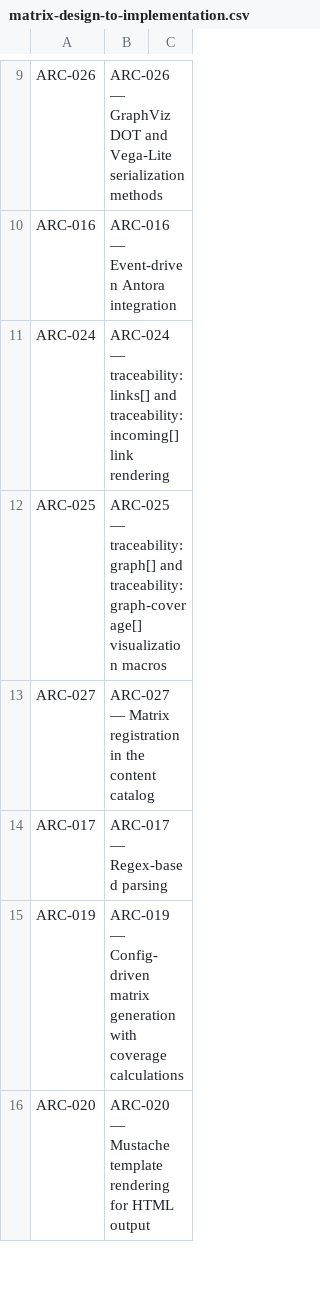
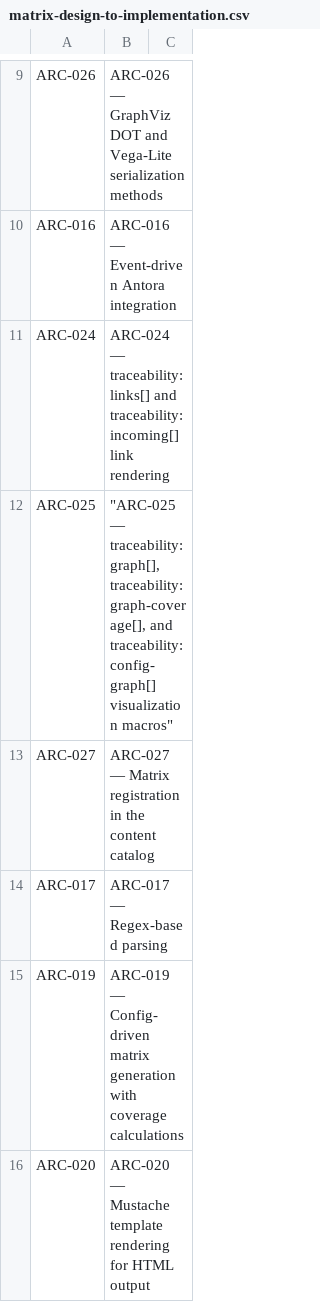
Before and after one commit to rattermeyer/antora-tracer, a CSV file: examples/tracer/modules/ROOT/attachments/traceability/matrix-design-to-implementation.csv, drawn as a sheet; only a part is shown, gaps mark what is left out.

```diff
--- a/examples/tracer/modules/ROOT/attachments/traceability/matrix-design-to-implementation.csv
+++ b/examples/tracer/modules/ROOT/attachments/traceability/matrix-design-to-implementation.csv
@@ -11,3 +11,3 @@ ARC-016,ARC-016 — Event-driven Antora integration,
 ARC-024,ARC-024 — traceability:links[] and traceability:incoming[] link rendering,
-ARC-025,ARC-025 — traceability:graph[] and traceability:graph-coverage[] visualization macros,
+ARC-025,"""ARC-025 — traceability:graph[], traceability:graph-coverage[], and traceability:config-graph[] visualization macros""",
 ARC-027,ARC-027 — Matrix registration in the content catalog,
```
Also changed, not shown: examples/tracer/modules/ROOT/attachments/traceability/matrix-requirements-to-design.csv, examples/tracer/modules/ROOT/attachments/traceability/matrix-requirements-to-tests.csv, 15 other files.
